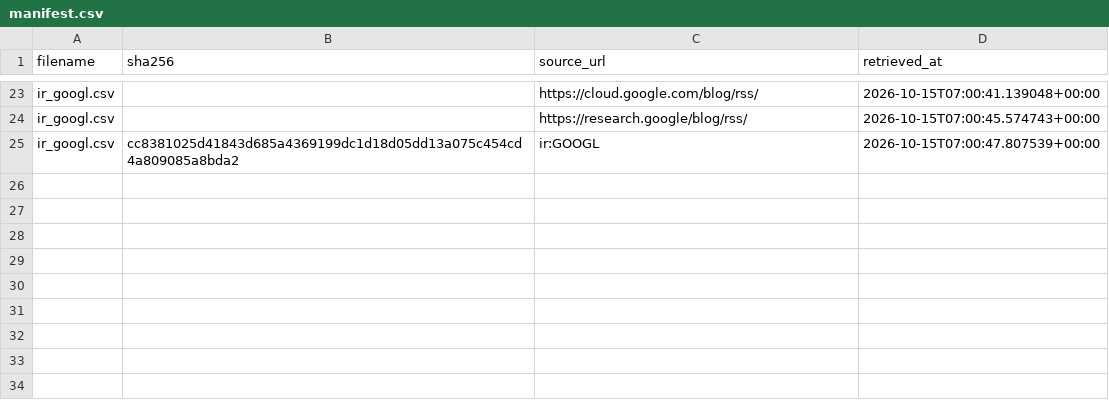
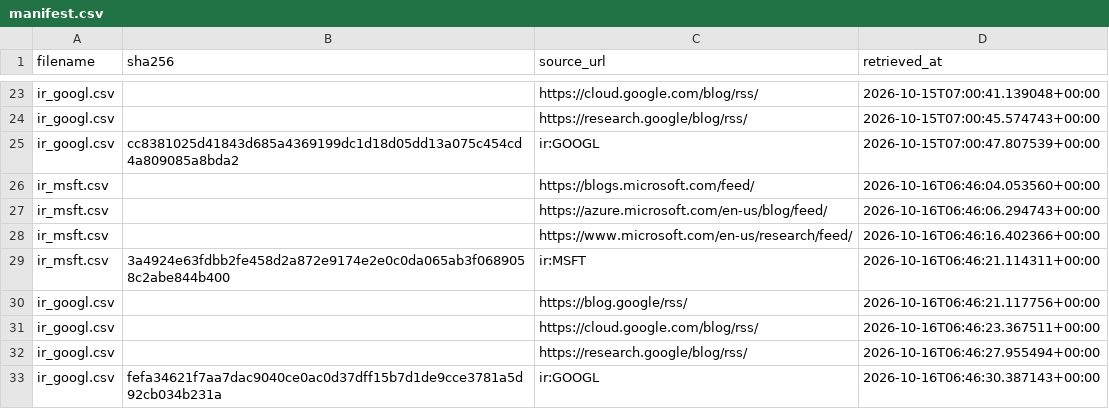
Before and after one commit to tienspz/AICOR, a CSV file: data/raw/ir/manifest.csv, drawn as a sheet; only a part is shown, gaps mark what is left out; the diff names each change by its address in the sheet, - before the commit and + after, or states it on an @@ line.

```diff
--- a/data/raw/ir/manifest.csv
+++ b/data/raw/ir/manifest.csv
+row 26: ir_msft.csv |  | https://blogs.microsoft.com/feed/ | 2026-10-16T06:46:04.053560+00:00
+row 27: ir_msft.csv |  | https://azure.microsoft.com/en-us/blog/feed/ | 2026-10-16T06:46:06.294743+00:00
+row 28: ir_msft.csv |  | https://www.microsoft.com/en-us/research/feed/ | 2026-10-16T06:46:16.402366+00:00
+row 29: ir_msft.csv | 3a4924e63fdbb2fe458d2a872e9174e2e0c0da065ab3f0689058c2abe844b400 | ir:MSFT | 2026-10-16T06:46:21.114311+00:00
+row 30: ir_googl.csv |  | https://blog.google/rss/ | 2026-10-16T06:46:21.117756+00:00
+row 31: ir_googl.csv |  | https://cloud.google.com/blog/rss/ | 2026-10-16T06:46:23.367511+00:00
+row 32: ir_googl.csv |  | https://research.google/blog/rss/ | 2026-10-16T06:46:27.955494+00:00
+row 33: ir_googl.csv | fefa34621f7aa7dac9040ce0ac0d37dff15b7d1de9cce3781a5d92cb034b231a | ir:GOOGL | 2026-10-16T06:46:30.387143+00:00
```
Also changed, not shown: data/processed/ai_products.csv, data/raw/ir/ir_googl.csv, 2 other files.
